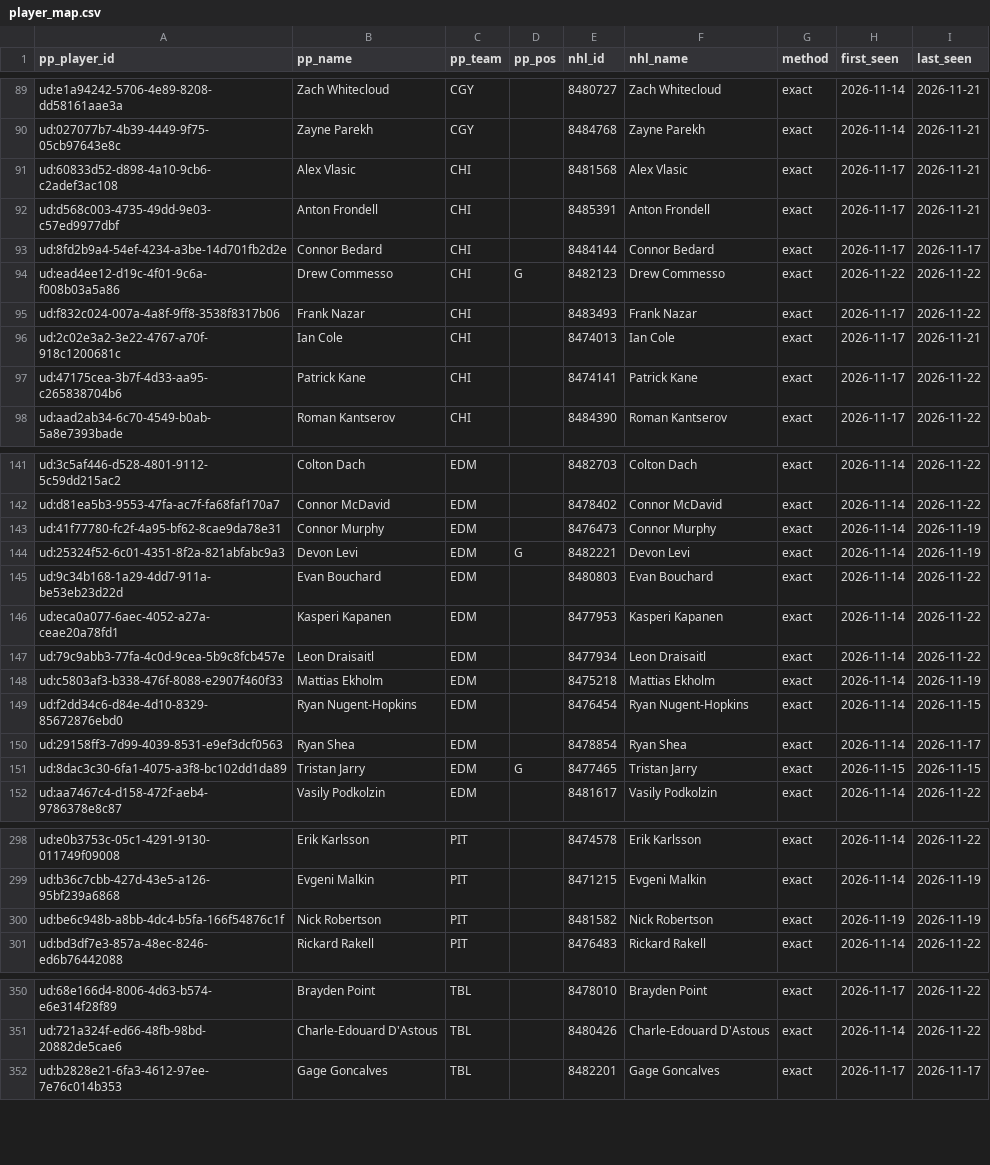
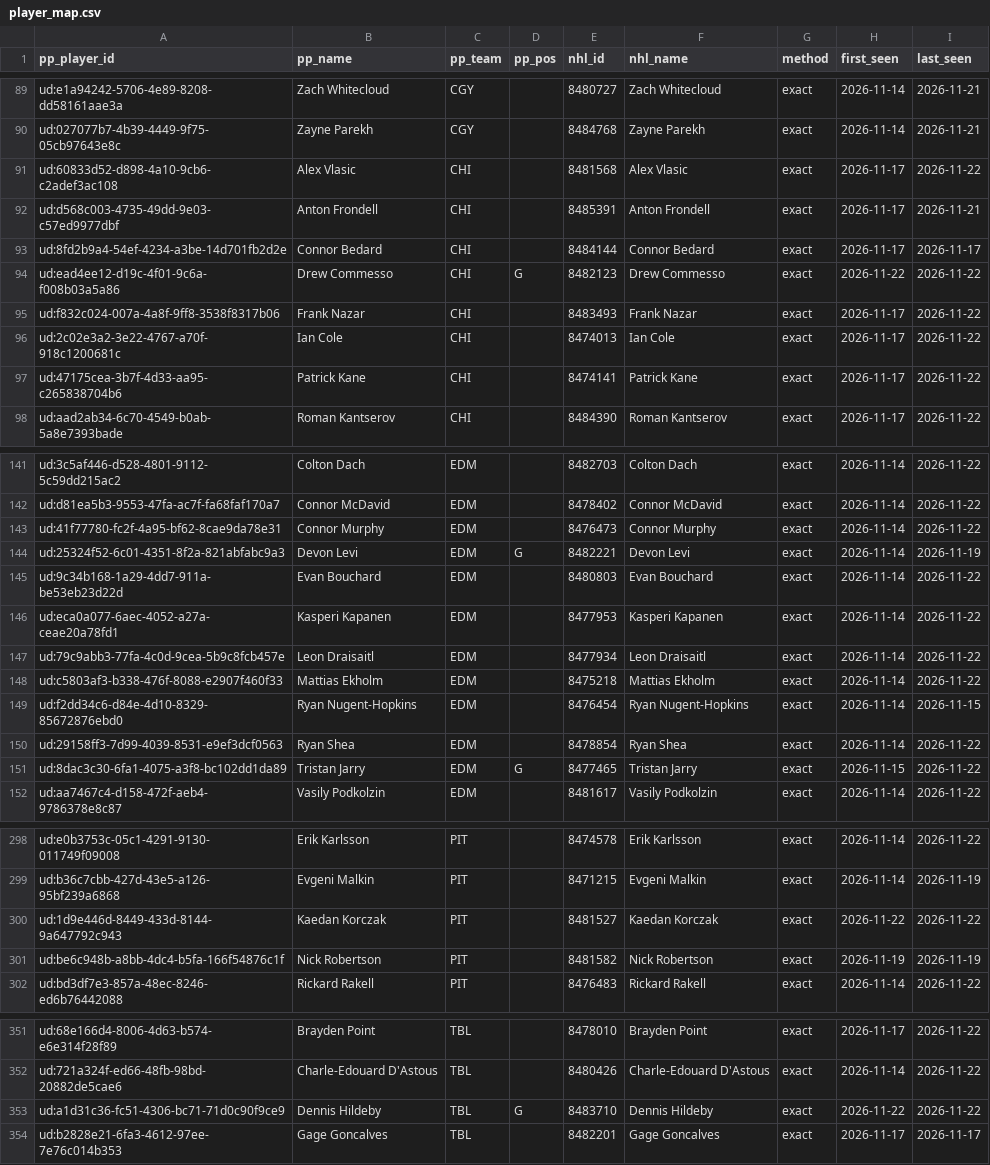
Before and after one commit to mileswilliams08/NHL-prop-model, a CSV file: data/underdog/player_map.csv, drawn as a sheet; only a part is shown, gaps mark what is left out; the diff covers the shown part only.

```diff
--- a/data/underdog/player_map.csv
+++ b/data/underdog/player_map.csv
@@ -90,3 +90,3 @@ ud:e1a94242-5706-4e89-8208-dd58161aae3a,Zach Whitecloud,CGY,,8480727,Zach Whitec
 ud:027077b7-4b39-4449-9f75-05cb97643e8c,Zayne Parekh,CGY,,8484768,Zayne Parekh,exact,2026-11-14,2026-11-21
-ud:60833d52-d898-4a10-9cb6-c2adef3ac108,Alex Vlasic,CHI,,8481568,Alex Vlasic,exact,2026-11-17,2026-11-21
+ud:60833d52-d898-4a10-9cb6-c2adef3ac108,Alex Vlasic,CHI,,8481568,Alex Vlasic,exact,2026-11-17,2026-11-22
 ud:d568c003-4735-49dd-9e03-c57ed9977dbf,Anton Frondell,CHI,,8485391,Anton Frondell,exact,2026-11-17,2026-11-21
@@ -95,3 +95,3 @@ ud:ead4ee12-d19c-4f01-9c6a-f008b03a5a86,Drew Commesso,CHI,G,8482123,Drew Commess
 ud:f832c024-007a-4a8f-9ff8-3538f8317b06,Frank Nazar,CHI,,8483493,Frank Nazar,exact,2026-11-17,2026-11-22
-ud:2c02e3a2-3e22-4767-a70f-918c1200681c,Ian Cole,CHI,,8474013,Ian Cole,exact,2026-11-17,2026-11-21
+ud:2c02e3a2-3e22-4767-a70f-918c1200681c,Ian Cole,CHI,,8474013,Ian Cole,exact,2026-11-17,2026-11-22
 ud:47175cea-3b7f-4d33-aa95-c265838704b6,Patrick Kane,CHI,,8474141,Patrick Kane,exact,2026-11-17,2026-11-22
@@ -142,3 +142,3 @@ ud:3c5af446-d528-4801-9112-5c59dd215ac2,Colton Dach,EDM,,8482703,Colton Dach,exa
 ud:d81ea5b3-9553-47fa-ac7f-fa68faf170a7,Connor McDavid,EDM,,8478402,Connor McDavid,exact,2026-11-14,2026-11-22
-ud:41f77780-fc2f-4a95-bf62-8cae9da78e31,Connor Murphy,EDM,,8476473,Connor Murphy,exact,2026-11-14,2026-11-19
+ud:41f77780-fc2f-4a95-bf62-8cae9da78e31,Connor Murphy,EDM,,8476473,Connor Murphy,exact,2026-11-14,2026-11-22
 ud:25324f52-6c01-4351-8f2a-821abfabc9a3,Devon Levi,EDM,G,8482221,Devon Levi,exact,2026-11-14,2026-11-19
@@ -147,6 +147,6 @@ ud:eca0a077-6aec-4052-a27a-ceae20a78fd1,Kasperi Kapanen,EDM,,8477953,Kasperi Kap
 ud:79c9abb3-77fa-4c0d-9cea-5b9c8fcb457e,Leon Draisaitl,EDM,,8477934,Leon Draisaitl,exact,2026-11-14,2026-11-22
-ud:c5803af3-b338-476f-8088-e2907f460f33,Mattias Ekholm,EDM,,8475218,Mattias Ekholm,exact,2026-11-14,2026-11-19
+ud:c5803af3-b338-476f-8088-e2907f460f33,Mattias Ekholm,EDM,,8475218,Mattias Ekholm,exact,2026-11-14,2026-11-22
 ud:f2dd34c6-d84e-4d10-8329-85672876ebd0,Ryan Nugent-Hopkins,EDM,,8476454,Ryan Nugent-Hopkins,exact,2026-11-14,2026-11-15
-ud:29158ff3-7d99-4039-8531-e9ef3dcf0563,Ryan Shea,EDM,,8478854,Ryan Shea,exact,2026-11-14,2026-11-17
-ud:8dac3c30-6fa1-4075-a3f8-bc102dd1da89,Tristan Jarry,EDM,G,8477465,Tristan Jarry,exact,2026-11-15,2026-11-15
+ud:29158ff3-7d99-4039-8531-e9ef3dcf0563,Ryan Shea,EDM,,8478854,Ryan Shea,exact,2026-11-14,2026-11-22
+ud:8dac3c30-6fa1-4075-a3f8-bc102dd1da89,Tristan Jarry,EDM,G,8477465,Tristan Jarry,exact,2026-11-15,2026-11-22
 ud:aa7467c4-d158-472f-aeb4-9786378e8c87,Vasily Podkolzin,EDM,,8481617,Vasily Podkolzin,exact,2026-11-14,2026-11-22
@@ -299,2 +299,3 @@ ud:e0b3753c-05c1-4291-9130-011749f09008,Erik Karlsson,PIT,,8474578,Erik Karlsson
 ud:b36c7cbb-427d-43e5-a126-95bf239a6868,Evgeni Malkin,PIT,,8471215,Evgeni Malkin,exact,2026-11-14,2026-11-19
+ud:1d9e446d-8449-433d-8144-9a647792c943,Kaedan Korczak,PIT,,8481527,Kaedan Korczak,exact,2026-11-22,2026-11-22
 ud:be6c948b-a8bb-4dc4-b5fa-166f54876c1f,Nick Robertson,PIT,,8481582,Nick Robertson,exact,2026-11-19,2026-11-19
@@ -351,2 +352,3 @@ ud:68e166d4-8006-4d63-b574-e6e314f28f89,Brayden Point,TBL,,8478010,Brayden Point
 ud:721a324f-ed66-48fb-98bd-20882de5cae6,Charle-Edouard D'Astous,TBL,,8480426,Charle-Edouard D'Astous,exact,2026-11-14,2026-11-22
+ud:a1d31c36-fc51-4306-bc71-71d0c90f9ce9,Dennis Hildeby,TBL,G,8483710,Dennis Hildeby,exact,2026-11-22,2026-11-22
 ud:b2828e21-6fa3-4612-97ee-7e76c014b353,Gage Goncalves,TBL,,8482201,Gage Goncalves,exact,2026-11-17,2026-11-17
```
Also changed, not shown: 1 edited cell elsewhere in this file, data/history/games.csv, data/player_map.csv, 8 other files.
